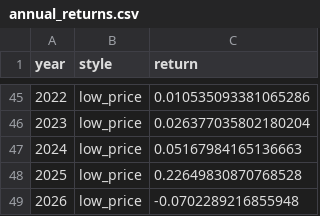
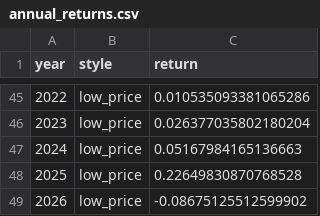
Before and after one commit to ericxuzhesheng/Convertible-Bond-Five-Styles, a CSV file: examples/annual_returns.csv, drawn as a sheet; only a part is shown, gaps mark what is left out; the diff covers the shown part only.

```diff
--- a/examples/annual_returns.csv
+++ b/examples/annual_returns.csv
@@ -48,2 +48,2 @@
 2025,low_price,0.22649830870768528
-2026,low_price,-0.0702289216855948
+2026,low_price,-0.08675125512599902
```
Also changed, not shown: 5 edited cells elsewhere in this file, examples/announcement_coverage.csv, examples/comparison_nav.csv, 11 other files.
